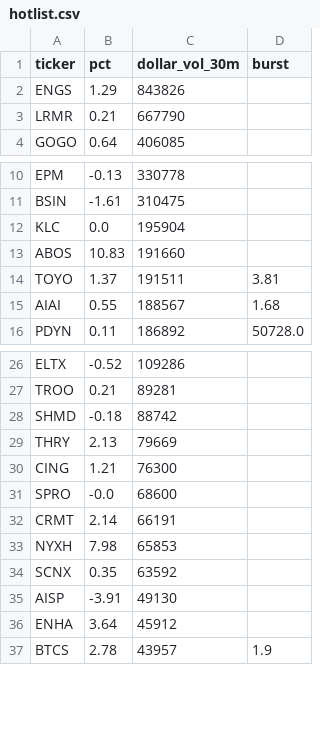
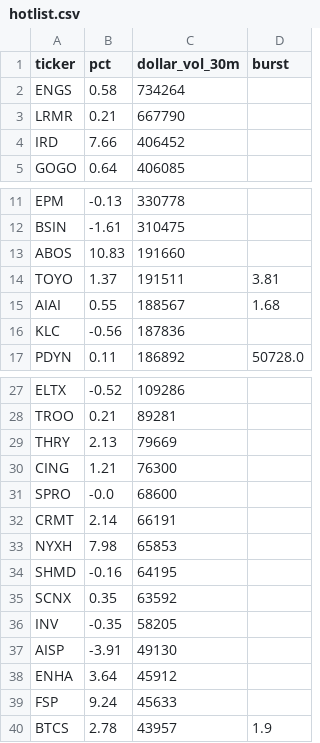
Before and after one commit to virgolaema/pump-search, a CSV file: data/hotlist.csv, drawn as a sheet; only a part is shown, gaps mark what is left out.

```diff
--- a/data/hotlist.csv
+++ b/data/hotlist.csv
@@ -1,4 +1,5 @@
 ticker,pct,dollar_vol_30m,burst
-ENGS,1.29,843826,
+ENGS,0.58,734264,
 LRMR,0.21,667790,
+IRD,7.66,406452,
 GOGO,0.64,406085,
@@ -11,3 +12,2 @@ EPM,-0.13,330778,
 BSIN,-1.61,310475,
-KLC,0.0,195904,
 ABOS,10.83,191660,
@@ -15,2 +15,3 @@ TOYO,1.37,191511,3.81
 AIAI,0.55,188567,1.68
+KLC,-0.56,187836,
 PDYN,0.11,186892,50728.0
@@ -27,3 +28,2 @@ ELTX,-0.52,109286,
 TROO,0.21,89281,
-SHMD,-0.18,88742,
 THRY,2.13,79669,
@@ -33,5 +33,8 @@ CRMT,2.14,66191,
 NYXH,7.98,65853,
+SHMD,-0.16,64195,
 SCNX,0.35,63592,
+INV,-0.35,58205,
 AISP,-3.91,49130,
 ENHA,3.64,45912,
+FSP,9.24,45633,
 BTCS,2.78,43957,1.9
```
Also changed, not shown: data/runlog.csv, data/st_trending.csv, 2 other files.
